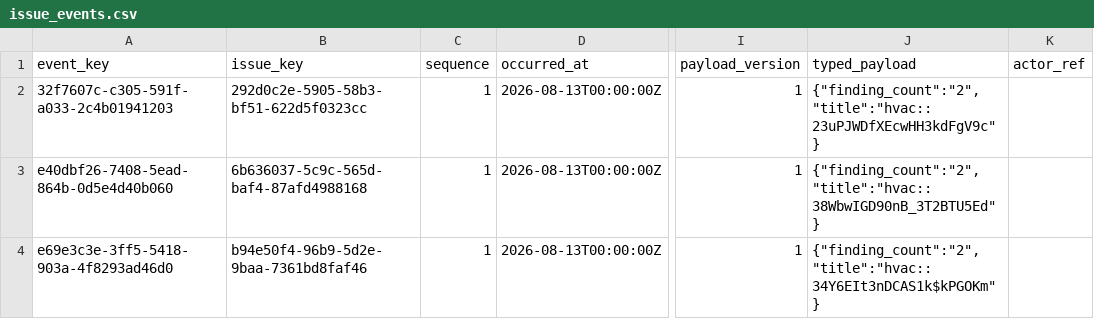
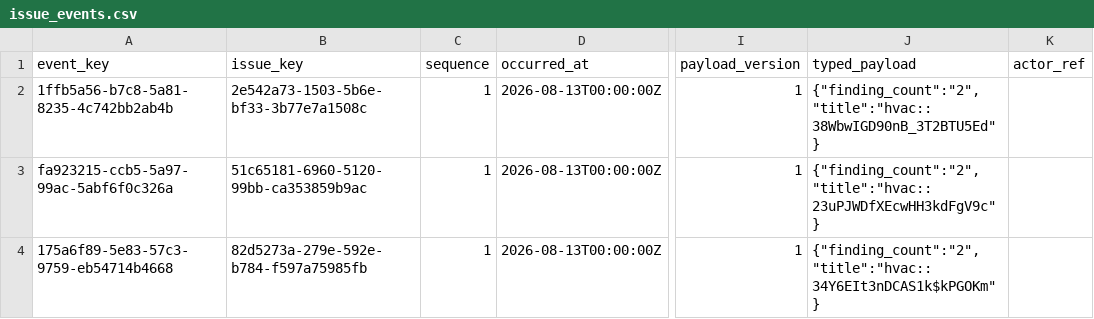
Before and after one commit to EricRoosevelt/epc-digital-delivery-control-tower, a CSV file: data/processed/canonical/issue_events.csv, drawn as a sheet; only a part is shown, gaps mark what is left out; the diff names each change by its address in the sheet, - before the commit and + after, or states it on an @@ line.

```diff
--- a/data/processed/canonical/issue_events.csv
+++ b/data/processed/canonical/issue_events.csv
-A2 (event_key): 32f7607c-c305-591f-a033-2c4b01941203
+A2 (event_key): 1ffb5a56-b7c8-5a81-8235-4c742bb2ab4b
-B2 (issue_key): 292d0c2e-5905-58b3-bf51-622d5f0323cc
+B2 (issue_key): 2e542a73-1503-5b6e-bf33-3b77e7a1508c
-J2 (typed_payload): {"finding_count":"2","title":"hvac::23uPJWDfXEcwHH3kdFgV9c"}
+J2 (typed_payload): {"finding_count":"2","title":"hvac::38WbwIGD90nB_3T2BTU5Ed"}
-A3 (event_key): e40dbf26-7408-5ead-864b-0d5e4d40b060
+A3 (event_key): fa923215-ccb5-5a97-99ac-5abf6f0c326a
-B3 (issue_key): 6b636037-5c9c-565d-baf4-87afd4988168
+B3 (issue_key): 51c65181-6960-5120-99bb-ca353859b9ac
-J3 (typed_payload): {"finding_count":"2","title":"hvac::38WbwIGD90nB_3T2BTU5Ed"}
+J3 (typed_payload): {"finding_count":"2","title":"hvac::23uPJWDfXEcwHH3kdFgV9c"}
-A4 (event_key): e69e3c3e-3ff5-5418-903a-4f8293ad46d0
+A4 (event_key): 175a6f89-5e83-57c3-9759-eb54714b4668
-B4 (issue_key): b94e50f4-96b9-5d2e-9baa-7361bd8faf46
+B4 (issue_key): 82d5273a-279e-592e-b784-f597a75985fb
```
Also changed, not shown: data/processed/canonical/findings.csv, data/processed/canonical/issue_findings.csv, 29 other files.
